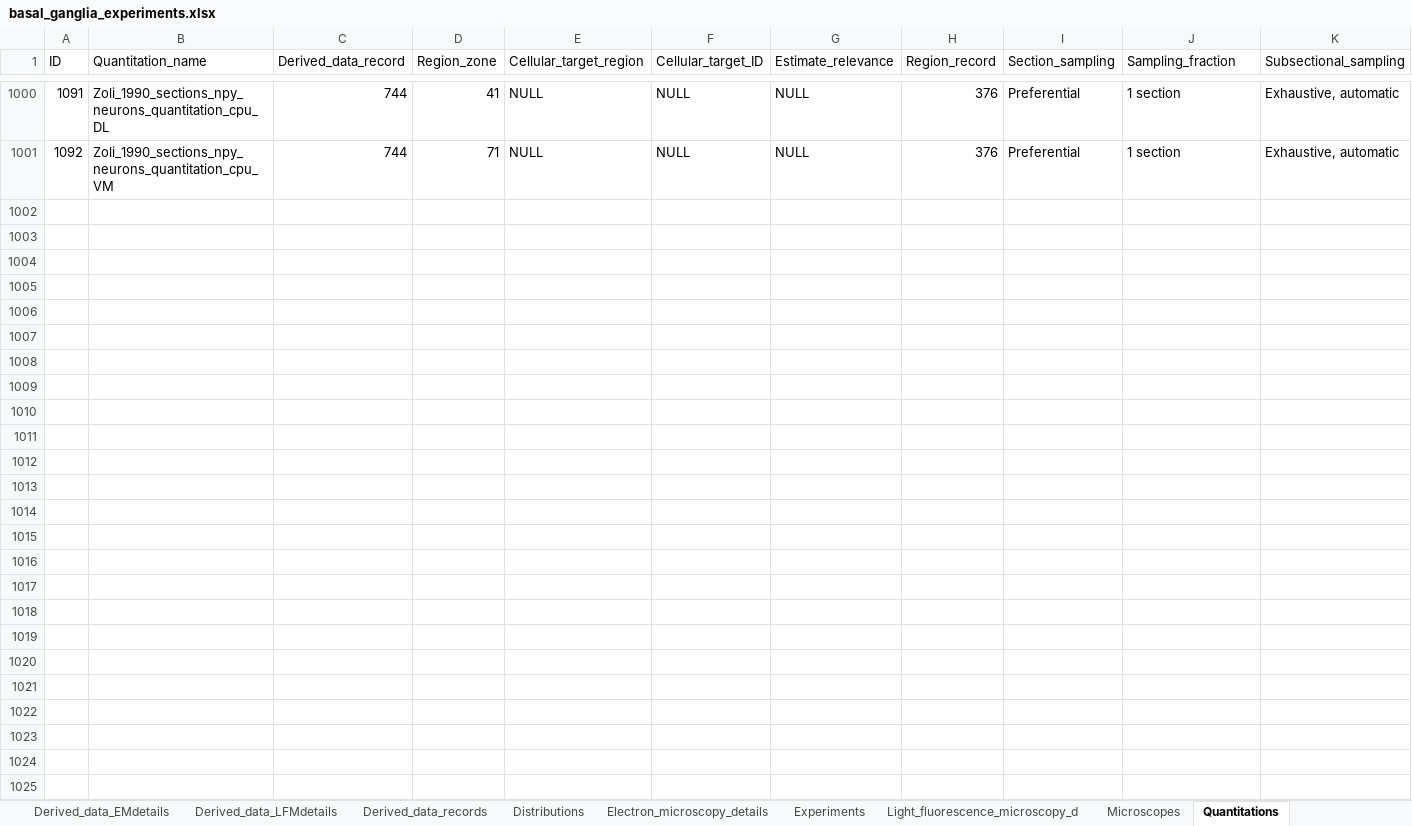
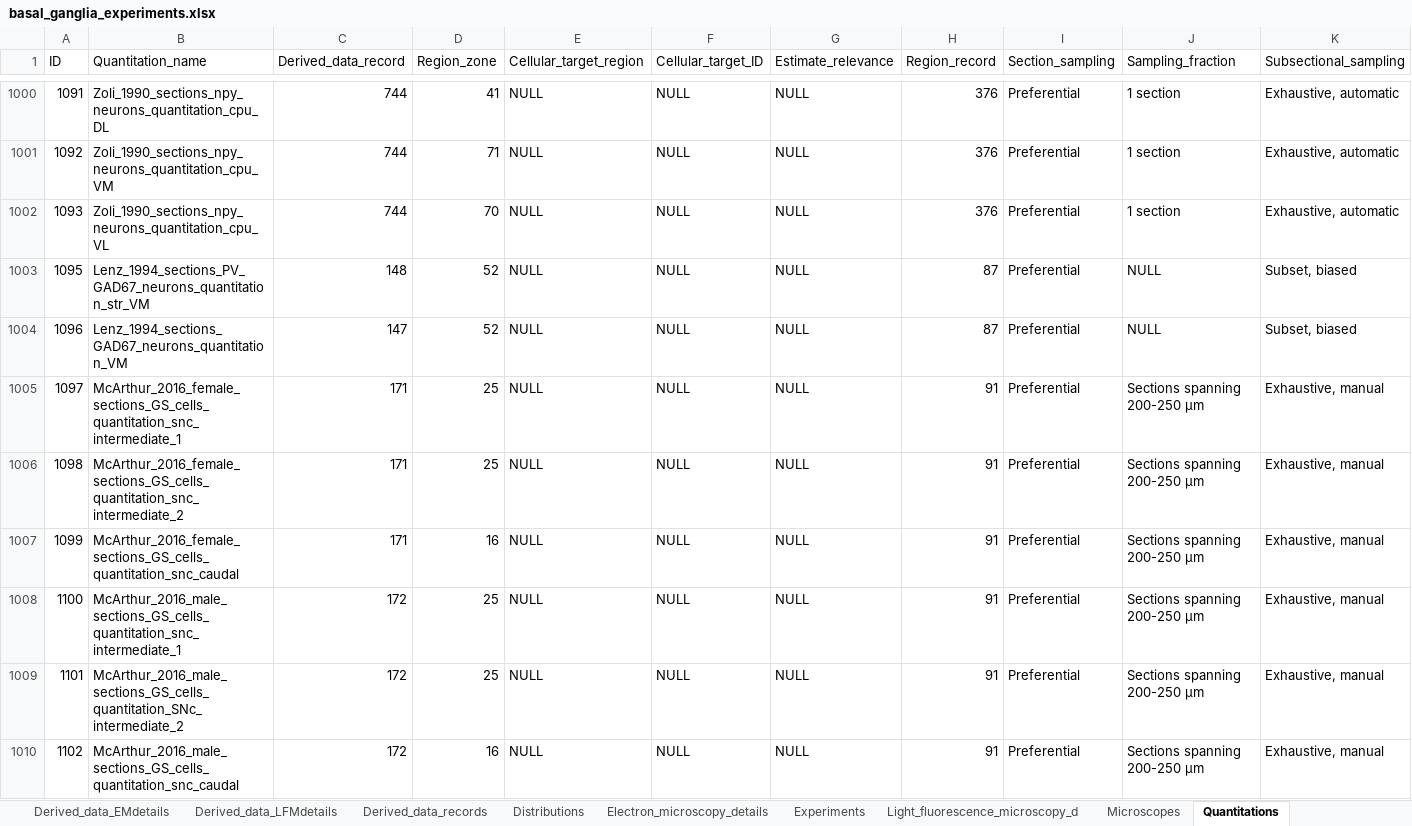
Before and after one commit to marenpg/jupyter_basal_ganglia, an Excel workbook: Data/xlsx/basal_ganglia_experiments.xlsx, sheet Quantitations, drawn as a sheet; only a part is shown, gaps mark what is left out; values as stored, in another font and other column widths than the file's, no borders; rows hold the shown columns only; the diff covers the shown part only; the diff names each change by its address in the sheet, - before the commit and + after, or states it on an @@ line.

```diff
--- a/Data/xlsx/basal_ganglia_experiments.xlsx (sheet Quantitations)
+++ b/Data/xlsx/basal_ganglia_experiments.xlsx (sheet Quantitations)
+row 1002: 1093 | Zoli_1990_sections_npy_neurons_quantitation_cpu_VL | 744 | 70 | NULL | NULL | NULL | 376 | Preferential | 1 section | Exhaustive, automatic
+row 1003: 1095 | Lenz_1994_sections_PV_GAD67_neurons_quantitation_str_VM | 148 | 52 | NULL | NULL | NULL | 87 | Preferential | NULL | Subset, biased
+row 1004: 1096 | Lenz_1994_sections_GAD67_neurons_quantitation_VM | 147 | 52 | NULL | NULL | NULL | 87 | Preferential | NULL | Subset, biased
+row 1005: 1097 | McArthur_2016_female_sections_GS_cells_quantitation_snc_intermediate_1 | 171 | 25 | NULL | NULL | NULL | 91 | Preferential | Sections spanning 200-250 µm | Exhaustive, manual
+row 1006: 1098 | McArthur_2016_female_sections_GS_cells_quantitation_snc_intermediate_2 | 171 | 25 | NULL | NULL | NULL | 91 | Preferential | Sections spanning 200-250 µm | Exhaustive, manual
+row 1007: 1099 | McArthur_2016_female_sections_GS_cells_quantitation_snc_caudal | 171 | 16 | NULL | NULL | NULL | 91 | Preferential | Sections spanning 200-250 µm | Exhaustive, manual
+row 1008: 1100 | McArthur_2016_male_sections_GS_cells_quantitation_snc_intermediate_1 | 172 | 25 | NULL | NULL | NULL | 91 | Preferential | Sections spanning 200-250 µm | Exhaustive, manual
+row 1009: 1101 | McArthur_2016_male_sections_GS_cells_quantitation_SNc_intermediate_2 | 172 | 25 | NULL | NULL | NULL | 91 | Preferential | Sections spanning 200-250 µm | Exhaustive, manual
+row 1010: 1102 | McArthur_2016_male_sections_GS_cells_quantitation_snc_caudal | 172 | 16 | NULL | NULL | NULL | 91 | Preferential | Sections spanning 200-250 µm | Exhaustive, manual
```
Also changed, not shown: 65 added rows elsewhere in this sheet, sheet Stereology_details, Data/xlsx/basal_ganglia_cells.xlsx, 10 other files.
